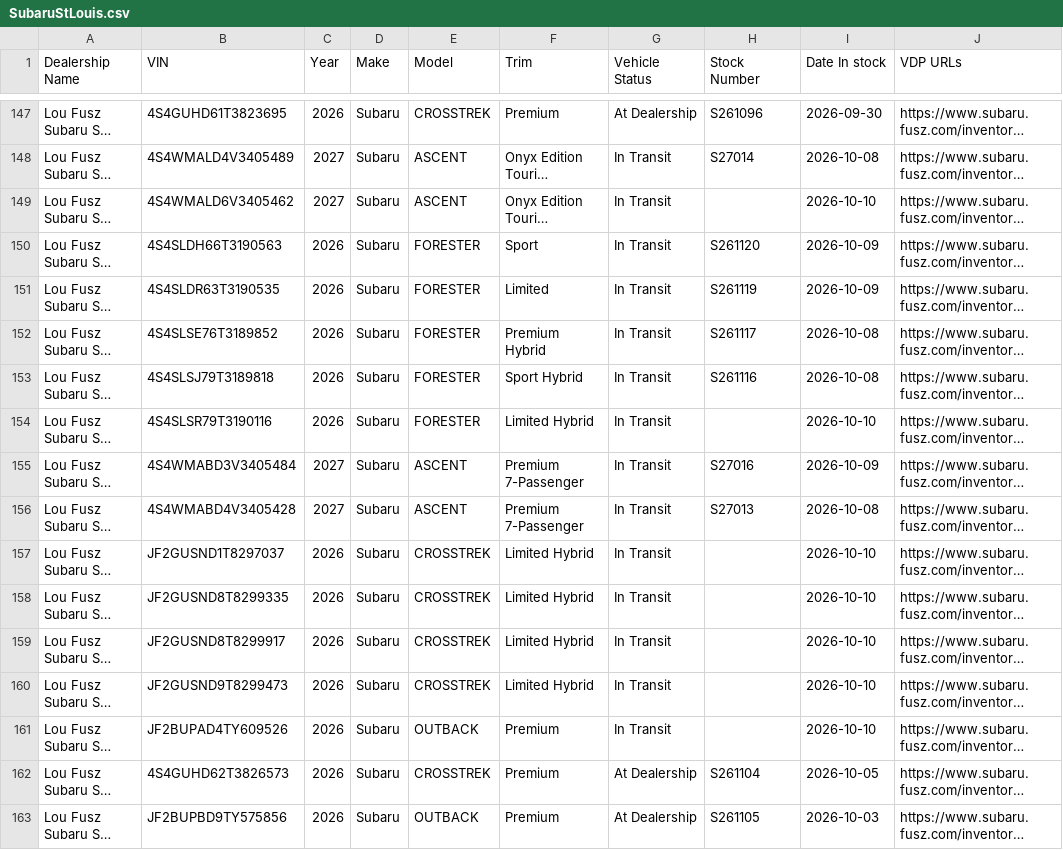
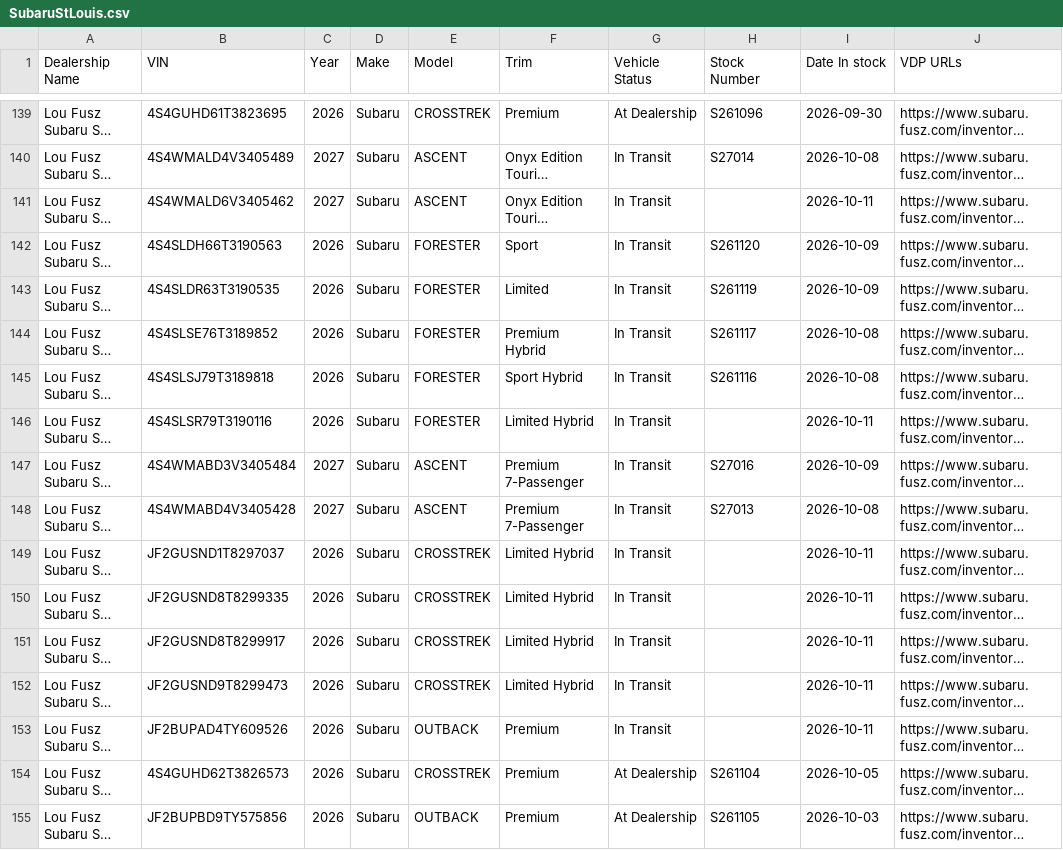
Before and after one commit to JnuruFusz/-lou-fusz-2027-model-pipeline, a CSV file: data/SubaruStLouis.csv, drawn as a sheet; only a part is shown, gaps mark what is left out; long unchanged cells end in …; addresses are those after the commit; the diff covers the shown part only; the diff names each change by its address in the sheet, - before the commit and + after, or states it on an @@ line.

```diff
--- a/data/SubaruStLouis.csv
+++ b/data/SubaruStLouis.csv
-I141 (Date In stock): 2026-10-10
+I141 (Date In stock): 2026-10-11
-I146 (Date In stock): 2026-10-10
+I146 (Date In stock): 2026-10-11
-I149:I153 (Date In stock): 2026-10-10
+I149:I153 (Date In stock): 2026-10-11
```
Also changed, not shown: 4 added rows, 8 removed rows, 3 moved rows and 25 edited cells elsewhere in this file, data/FuszCDJRF.csv, data/FuszChevrolet.csv, 12 other files.
